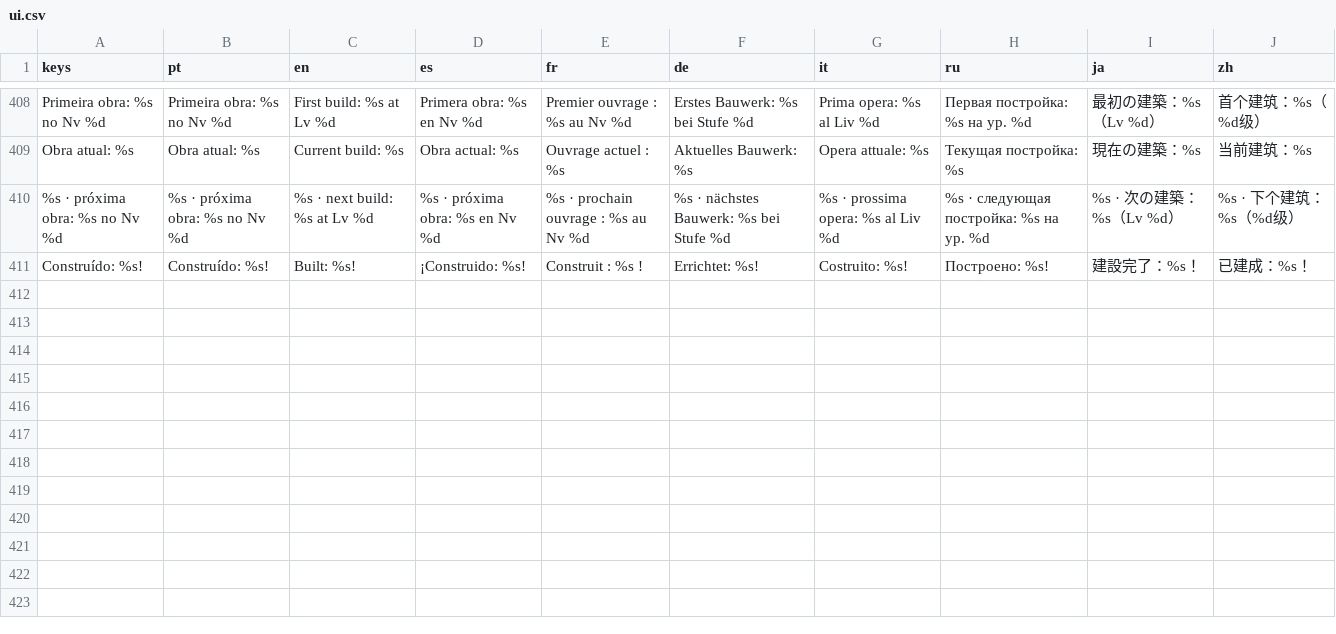
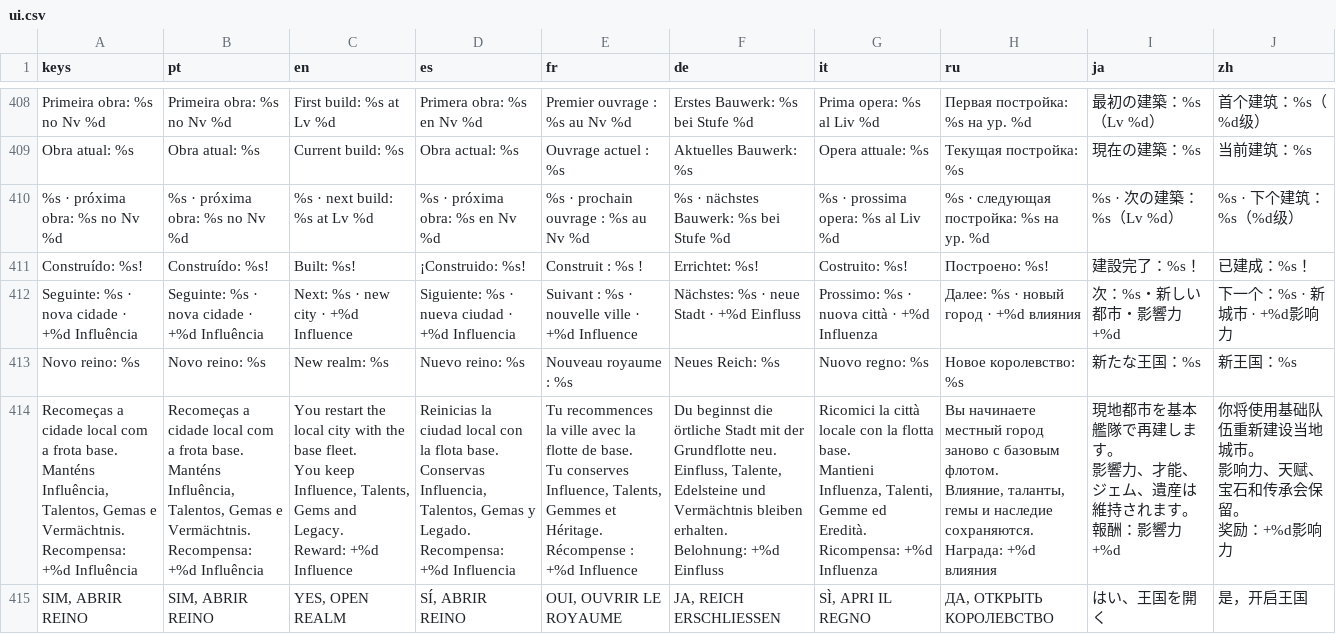
Before and after one commit to phallas91/fantasy-tycoon, a CSV file: translations/ui.csv, drawn as a sheet; only a part is shown, gaps mark what is left out; ↵ is a line break in a cell; the diff names each change by its address in the sheet, - before the commit and + after, or states it on an @@ line.

Commit message:
Rebalance realm expansion into local chapters

```diff
--- a/translations/ui.csv
+++ b/translations/ui.csv
+row 412: Seguinte: %s · nova cidade · +%d Influência | Seguinte: %s · nova cidade · +%d Influência | Next: %s · new city · +%d Influence | Siguiente: %s · nueva ciudad · +%d Influencia | Suivant : %s · nouvelle ville · +%d Influence | Nächstes: %s · neue Stadt · +%d Einfluss | Prossimo: %s · nuova città · +%d Influenza | Далее: %s · новый город · +%d влияния | 次：%s・新しい都市・影響力+%d | 下一个：%s · 新城市 · +%d影响力
+row 413: Novo reino: %s | Novo reino: %s | New realm: %s | Nuevo reino: %s | Nouveau royaume : %s | Neues Reich: %s | Nuovo regno: %s | Новое королевство: %s | 新たな王国：%s | 新王国：%s
+row 414: Recomeças a cidade local com a frota base. ↵ Manténs Influência, Talentos, Gemas e Vermächtnis. ↵ Recompensa: +%d Influência | Recomeças a cidade local com a frota base. ↵ Manténs Influência, Talentos, Gemas e Vermächtnis. ↵ Recompensa: +%d Influência | You restart the local city with the base fleet. ↵ You keep Influence, Talents, Gems and Legacy. ↵ Reward: +%d Influence | Reinicias la ciudad local con la flota base. ↵ Conservas Influencia, Talentos, Gemas y Legado. ↵ Recompensa: +%d Influencia | Tu recommences la ville avec la flotte de base. ↵ Tu conserves Influence, Talents, Gemmes et Héritage. ↵ Récompense : +%d Influence | Du beginnst die örtliche Stadt mit der Grundflotte neu. ↵ Einfluss, Talente, Edelsteine und Vermächtnis bleiben erhalten. ↵ Belohnung: +%d Einfluss | Ricomici la città locale con la flotta base. ↵ Mantieni Influenza, Talenti, Gemme ed Eredità. ↵ Ricompensa: +%d Influenza | Вы начинаете местный город заново с базовым флотом. ↵ Влияние, таланты, гемы и наследие сохраняются. ↵ Награда: +%d влияния | 現地都市を基本艦隊で再建します。 ↵ 影響力、才能、ジェム、遺産は維持されます。 ↵ 報酬：影響力+%d | 你将使用基础队伍重新建设当地城市。 ↵ 影响力、天赋、宝石和传承会保留。 ↵ 奖励：+%d影响力
+row 415: SIM, ABRIR REINO | SIM, ABRIR REINO | YES, OPEN REALM | SÍ, ABRIR REINO | OUI, OUVRIR LE ROYAUME | JA, REICH ERSCHLIESSEN | SÌ, APRI IL REGNO | ДА, ОТКРЫТЬ КОРОЛЕВСТВО | はい、王国を開く | 是，开启王国
```
Also changed, not shown: 16 other files.
